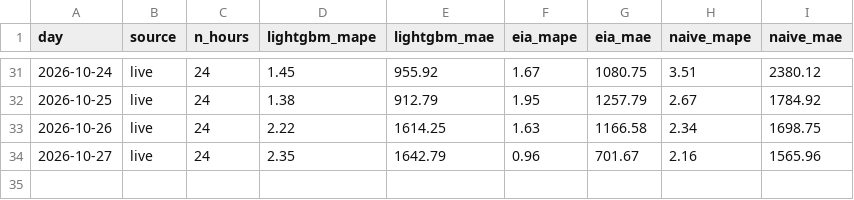
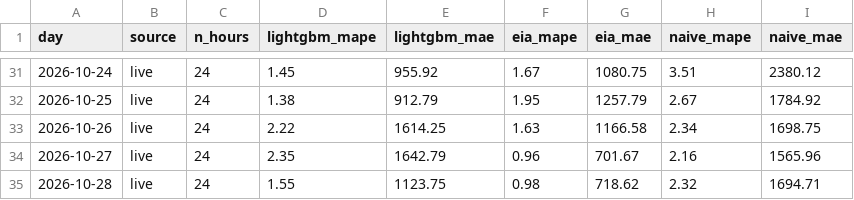
Before and after one commit to austi20/miso-demand-forecaster, a CSV file: metrics/daily_scores.csv, drawn as a sheet; only a part is shown, gaps mark what is left out.

```diff
--- a/metrics/daily_scores.csv
+++ b/metrics/daily_scores.csv
@@ -34 +34,2 @@ day,source,n_hours,lightgbm_mape,lightgbm_mae,eia_mape,eia_mae,naive_mape,naive_
 2026-10-27,live,24,2.35,1642.79,0.96,701.67,2.16,1565.96
+2026-10-28,live,24,1.55,1123.75,0.98,718.62,2.32,1694.71
```
Also changed, not shown: metrics/forecasts.csv, 1 other file.
